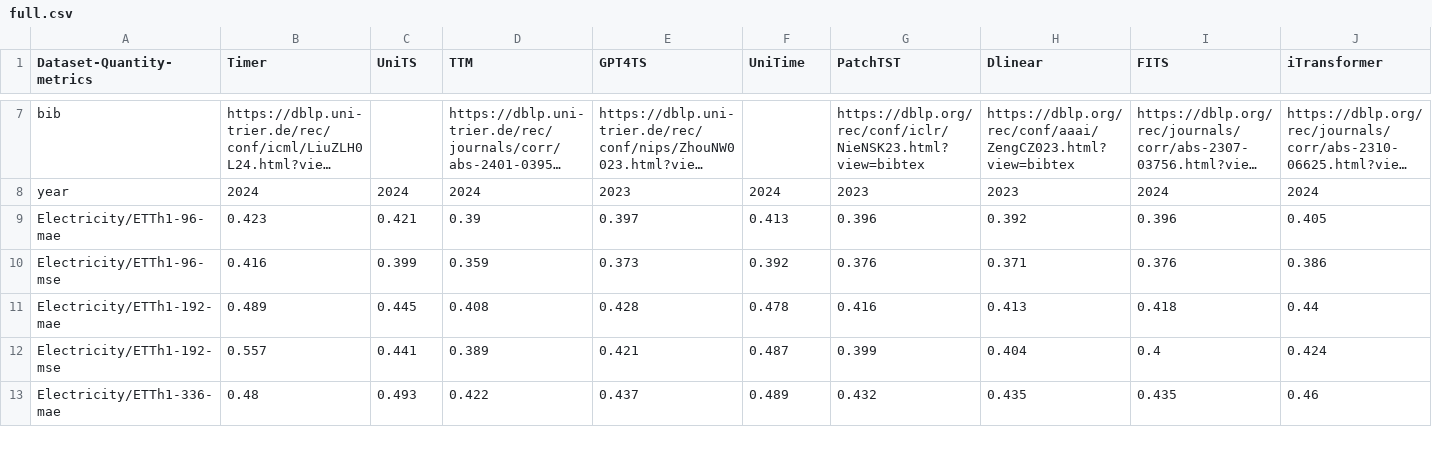
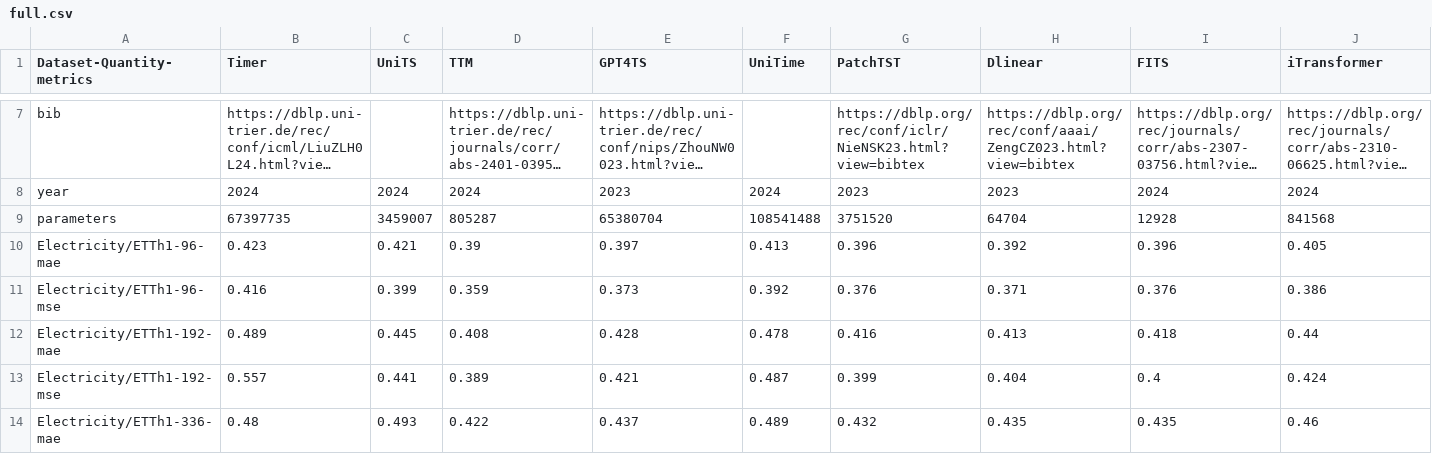
Before and after one commit to decisionintelligence/OpenTS, a CSV file: leaderboards/foundation_model/full.csv, drawn as a sheet; only a part is shown, gaps mark what is left out; long unchanged cells end in …; rows hold the shown columns only; the diff names each change by its address in the sheet, - before the commit and + after, or states it on an @@ line.

```diff
--- a/leaderboards/foundation_model/full.csv
+++ b/leaderboards/foundation_model/full.csv
+row 9: parameters | 67397735 | 3459007 | 805287 | 65380704 | 108541488 | 3751520 | 64704 | 12928 | 841568
```
Also changed, not shown: leaderboards/foundation_model/few.csv, leaderboards/foundation_model/zero.csv, 1 other file.
